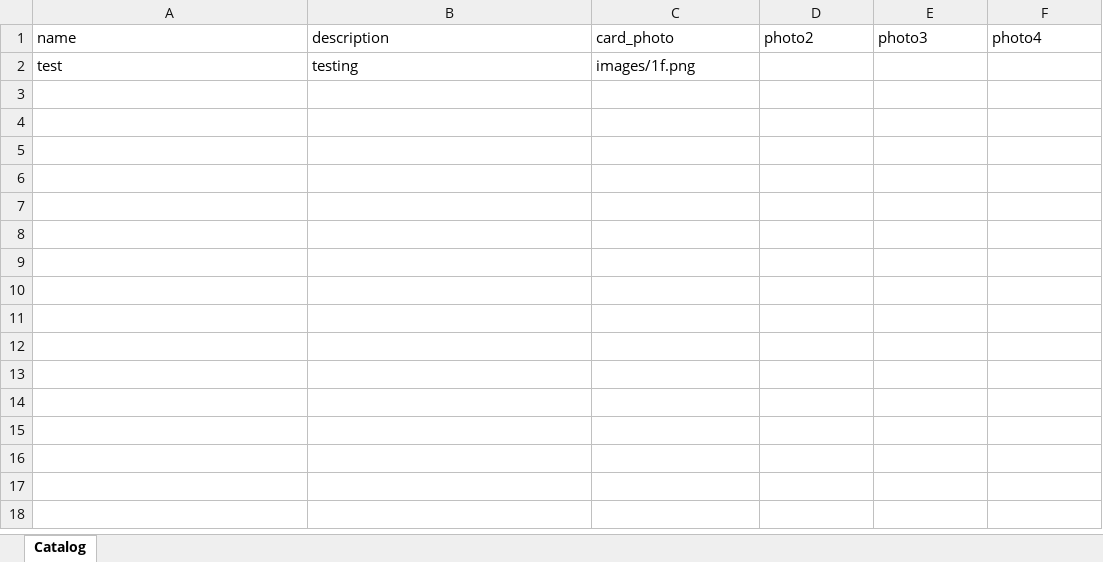
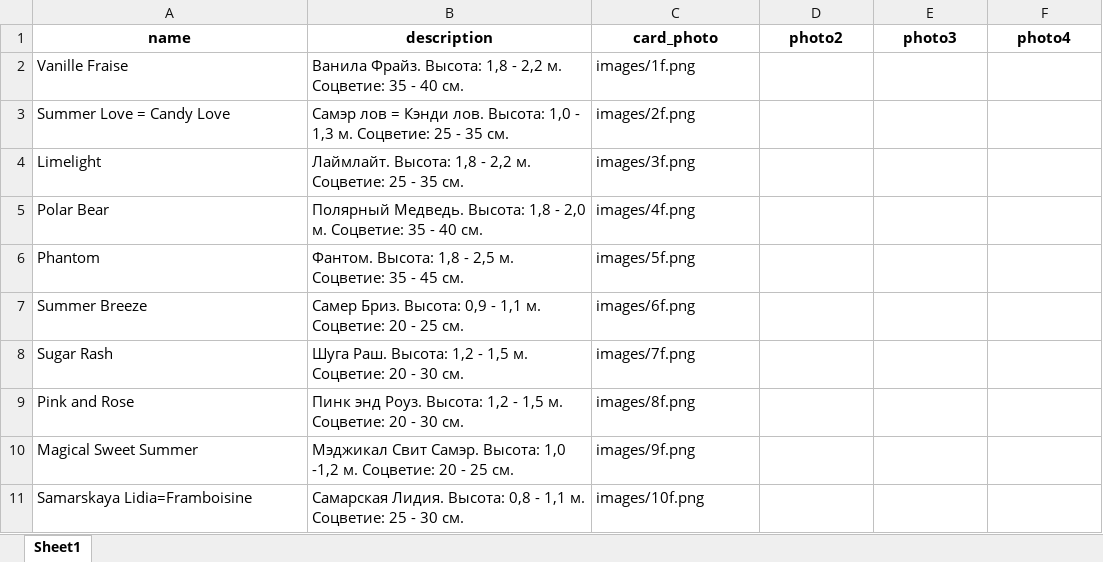
Before and after one commit to pmikhail2009/unikabot, an Excel workbook: catalog.xlsx, sheet Sheet1, drawn as a sheet; values as stored, in another font and other column widths than the file's, no borders; removed rows and columns are numbered as before the commit, all else as after; the diff names each change by its address in the sheet, - before the commit and + after, or states it on an @@ line.

Commit message:
modified:   catalog.xlsx 	new file:   images/2f.png 	new file:   images/3f.png 	new file:   images/4f.png 	new file:   images/5f.png 	new file:   images/6f.png 	new file:   images/7f.png

```diff
--- a/catalog.xlsx (sheet Sheet1)
+++ b/catalog.xlsx (sheet Sheet1)
-sheet tab: Catalog
+sheet tab: Sheet1
@@ A1:F1 bold: off → on, alignment: left → center @@
-row 2: test | testing | images/1f.png
+row 2: Vanille Fraise | Ванила Фрайз. Высота: 1,8 - 2,2 м. Соцветие: 35 - 40 см. | images/1f.png
+row 3: Summer Love = Candy Love | Самэр лов = Кэнди лов. Высота: 1,0 - 1,3 м. Соцветие: 25 - 35 см. | images/2f.png
+row 4: Limelight | Лаймлайт. Высота: 1,8 - 2,2 м. Соцветие: 25 - 35 см. | images/3f.png
+row 5: Polar Bear | Полярный Медведь. Высота: 1,8 - 2,0 м. Соцветие: 35 - 40 см. | images/4f.png
+row 6: Phantom | Фантом. Высота: 1,8 - 2,5 м. Соцветие: 35 - 45 см. | images/5f.png
+row 7: Summer Breeze | Самер Бриз. Высота: 0,9 - 1,1 м. Соцветие: 20 - 25 см. | images/6f.png
+row 8: Sugar Rash | Шуга Раш. Высота: 1,2 - 1,5 м. Соцветие: 20 - 30 см. | images/7f.png
+row 9: Pink and Rose | Пинк энд Роуз. Высота: 1,2 - 1,5 м. Соцветие: 20 - 30 см. | images/8f.png
+row 10: Magical Sweet Summer | Мэджикал Свит Самэр. Высота: 1,0 -1,2 м. Соцветие: 20 - 25 см. | images/9f.png
+row 11: Samarskaya Lidia=Framboisine | Самарская Лидия. Высота: 0,8 - 1,1 м. Соцветие: 25 - 30 см. | images/10f.png
```
Also changed, not shown: 7 other files.
